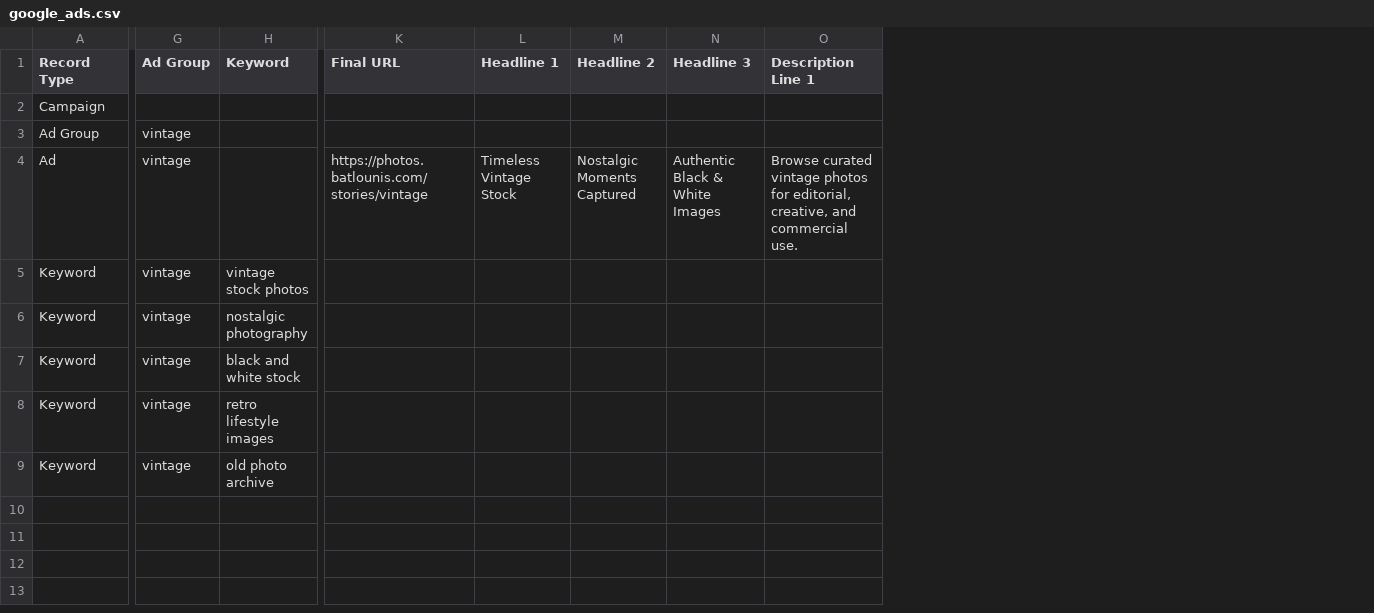
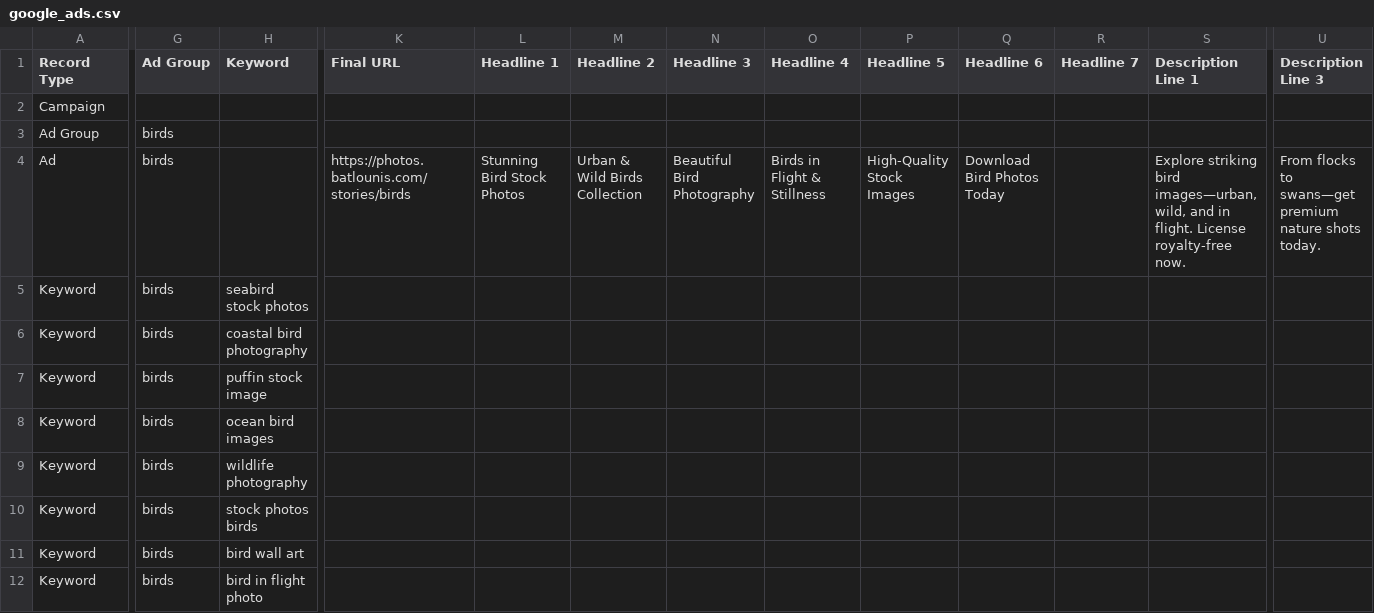
Before and after one commit to batlounis/batlounis-site, a CSV file: src/assets/google_ads.csv, drawn as a sheet; only a part is shown, gaps mark what is left out; addresses are those after the commit; rows hold the shown columns only; the diff covers the shown part only; the diff names each change by its address in the sheet, - before the commit and + after, or states it on an @@ line.

Commit message:
improved google ads creation

```diff
--- a/src/assets/google_ads.csv
+++ b/src/assets/google_ads.csv
+column O (Headline 4), row 4: Birds in Flight & Stillness
+column P (Headline 5), row 4: High-Quality Stock Images
+column Q (Headline 6), row 4: Download Bird Photos Today
+column R (Headline 7), empty
+column U (Description Line 3), row 4: From flocks to swans—get premium nature shots today.
-G3:G6 (Ad Group): vintage
+G3:G6 (Ad Group): birds
-K4 (Final URL): https://photos.batlounis.com/stories/vintage
+K4 (Final URL): https://photos.batlounis.com/stories/birds
-L4 (Headline 1): Timeless Vintage Stock
+L4 (Headline 1): Stunning Bird Stock Photos
-M4 (Headline 2): Nostalgic Moments Captured
+M4 (Headline 2): Urban & Wild Birds Collection
-N4 (Headline 3): Authentic Black & White Images
+N4 (Headline 3): Beautiful Bird Photography
-S4 (Description Line 1): Browse curated vintage photos for editorial, creative, and commercial use.
+S4 (Description Line 1): Explore striking bird images—urban, wild, and in flight. License royalty-free now.
-H5 (Keyword): vintage stock photos
+H5 (Keyword): seabird stock photos
-H6 (Keyword): nostalgic photography
+H6 (Keyword): coastal bird photography
+row 7: Keyword | birds | puffin stock image
-G8:G10 (Ad Group): vintage
+G8:G10 (Ad Group): birds
-H8 (Keyword): black and white stock
+H8 (Keyword): ocean bird images
-H9 (Keyword): retro lifestyle images
+H9 (Keyword): wildlife photography
-H10 (Keyword): old photo archive
+H10 (Keyword): stock photos birds
+row 11: Keyword | birds | bird wall art
+row 12: Keyword | birds | bird in flight photo
```
Also changed, not shown: 1 edited cell elsewhere in this file, 3 other files.
